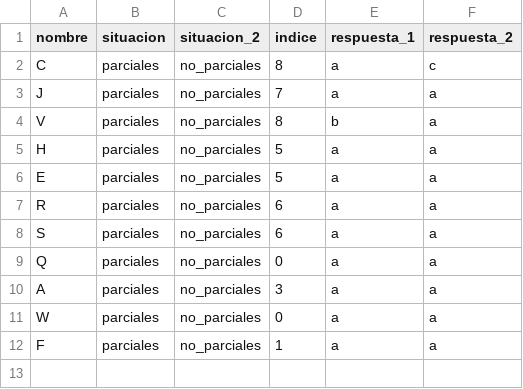
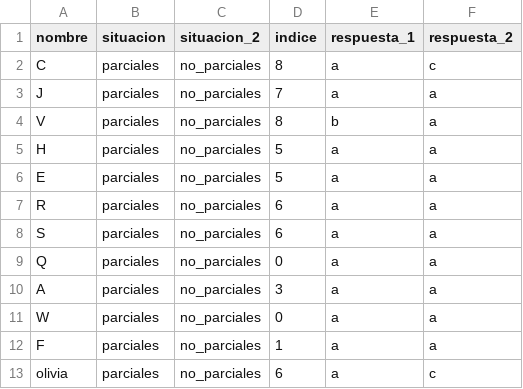
Before and after one commit to emmabergm/simulador-propagacion-emocional, a CSV file: grupos.csv, drawn as a sheet; the diff names each change by its address in the sheet, - before the commit and + after, or states it on an @@ line.

Commit message:
Update grupos.csv

```diff
--- a/grupos.csv
+++ b/grupos.csv
+row 13: olivia | parciales | no_parciales | 6 | a | c
```
